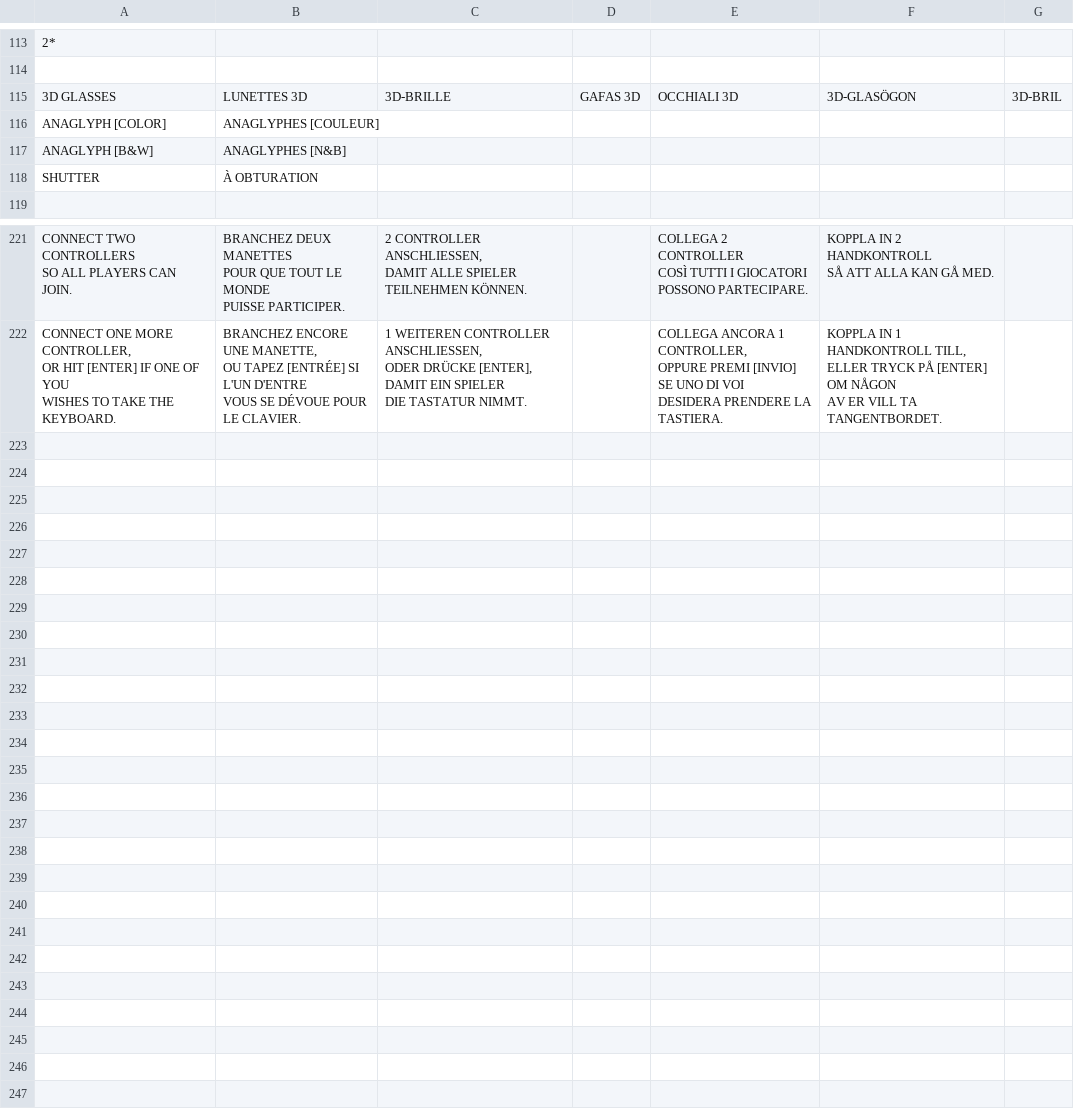
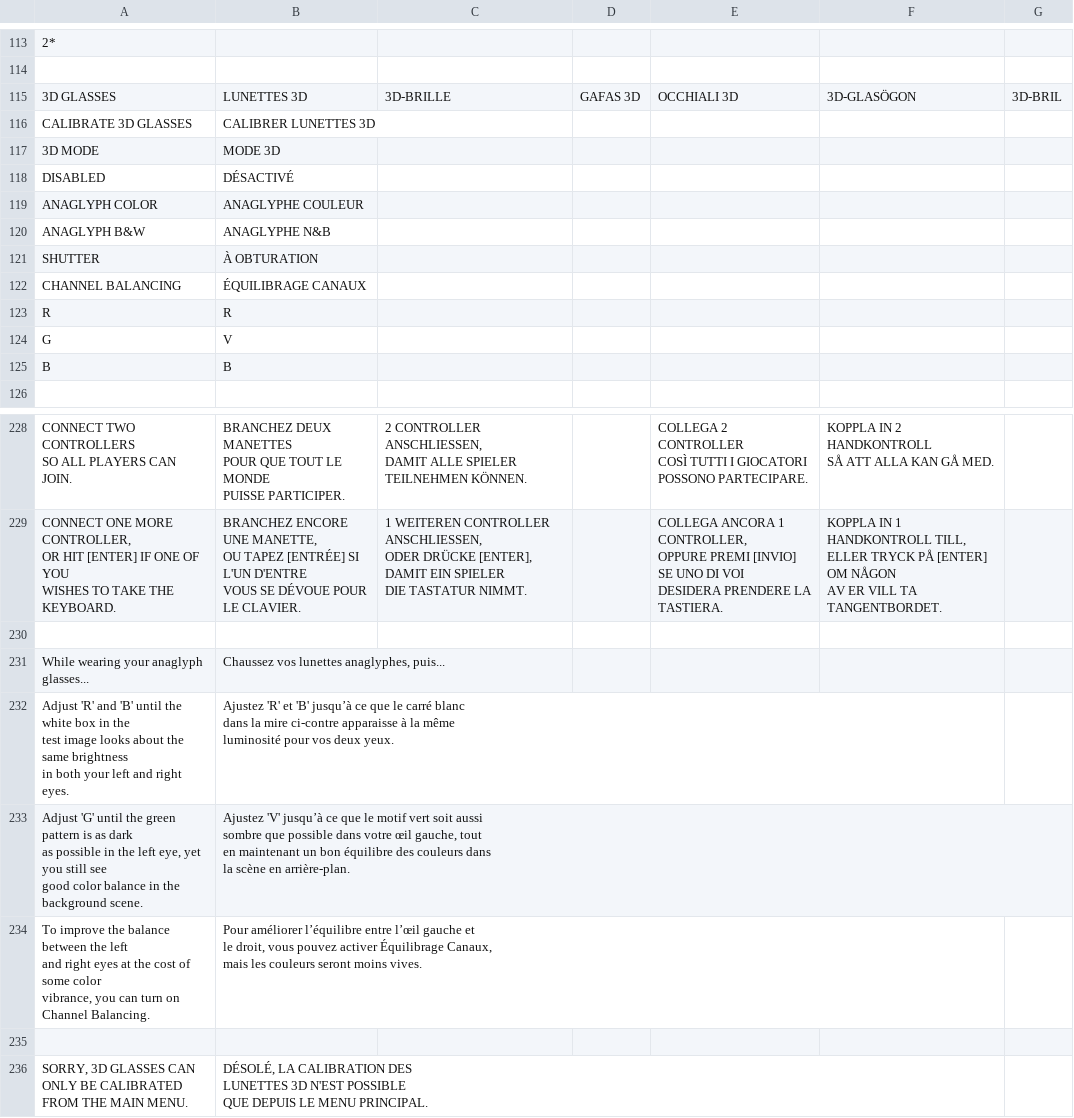
Before and after one commit to jorio/Nanosaur2, a CSV file: Data/System/strings.csv, drawn as a sheet; only a part is shown, gaps mark what is left out; addresses are those after the commit; ↵ is a line break in a cell; the diff names each change by its address in the sheet, - before the commit and + after, or states it on an @@ line.

Commit message:
Anaglyph config screen

```diff
--- a/Data/System/strings.csv
+++ b/Data/System/strings.csv
+row 116: CALIBRATE 3D GLASSES | CALIBRER LUNETTES 3D
+row 117: 3D MODE | MODE 3D
+row 118: DISABLED | DÉSACTIVÉ
-A119: ANAGLYPH [COLOR]
+A119: ANAGLYPH COLOR
-B119: ANAGLYPHES [COULEUR]
+B119: ANAGLYPHE COULEUR
-A120: ANAGLYPH [B&W]
+A120: ANAGLYPH B&W
-B120: ANAGLYPHES [N&B]
+B120: ANAGLYPHE N&B
+row 122: CHANNEL BALANCING | ÉQUILIBRAGE CANAUX
+row 123: R | R
+row 124: G | V
+row 125: B | B
+row 230: (empty)
+row 231: While wearing your anaglyph glasses... | Chaussez vos lunettes anaglyphes, puis...
+row 232: Adjust 'R' and 'B' until the white box in the ↵ test image looks about the same brightness ↵ in both your left and right eyes. | Ajustez 'R' et 'B' jusqu’à ce que le carré blanc ↵ dans la mire ci-contre apparaisse à la même ↵ luminosité pour vos deux yeux.
+row 233: Adjust 'G' until the green pattern is as dark ↵ as possible in the left eye, yet you still see ↵ good color balance in the background scene. | Ajustez 'V' jusqu’à ce que le motif vert soit aussi ↵ sombre que possible dans votre œil gauche, tout ↵ en maintenant un bon équilibre des couleurs dans ↵ la scène en arrière-plan.
+row 234: To improve the balance between the left ↵ and right eyes at the cost of some color ↵ vibrance, you can turn on Channel Balancing. | Pour améliorer l’équilibre entre l’œil gauche et ↵ le droit, vous pouvez activer Équilibrage Canaux, ↵ mais les couleurs seront moins vives.
+row 235: (empty)
+row 236: SORRY, 3D GLASSES CAN ↵ ONLY BE CALIBRATED ↵ FROM THE MAIN MENU. | DÉSOLÉ, LA CALIBRATION DES ↵ LUNETTES 3D N'EST POSSIBLE ↵ QUE DEPUIS LE MENU PRINCIPAL.
```
Also changed, not shown: 8 other files.
